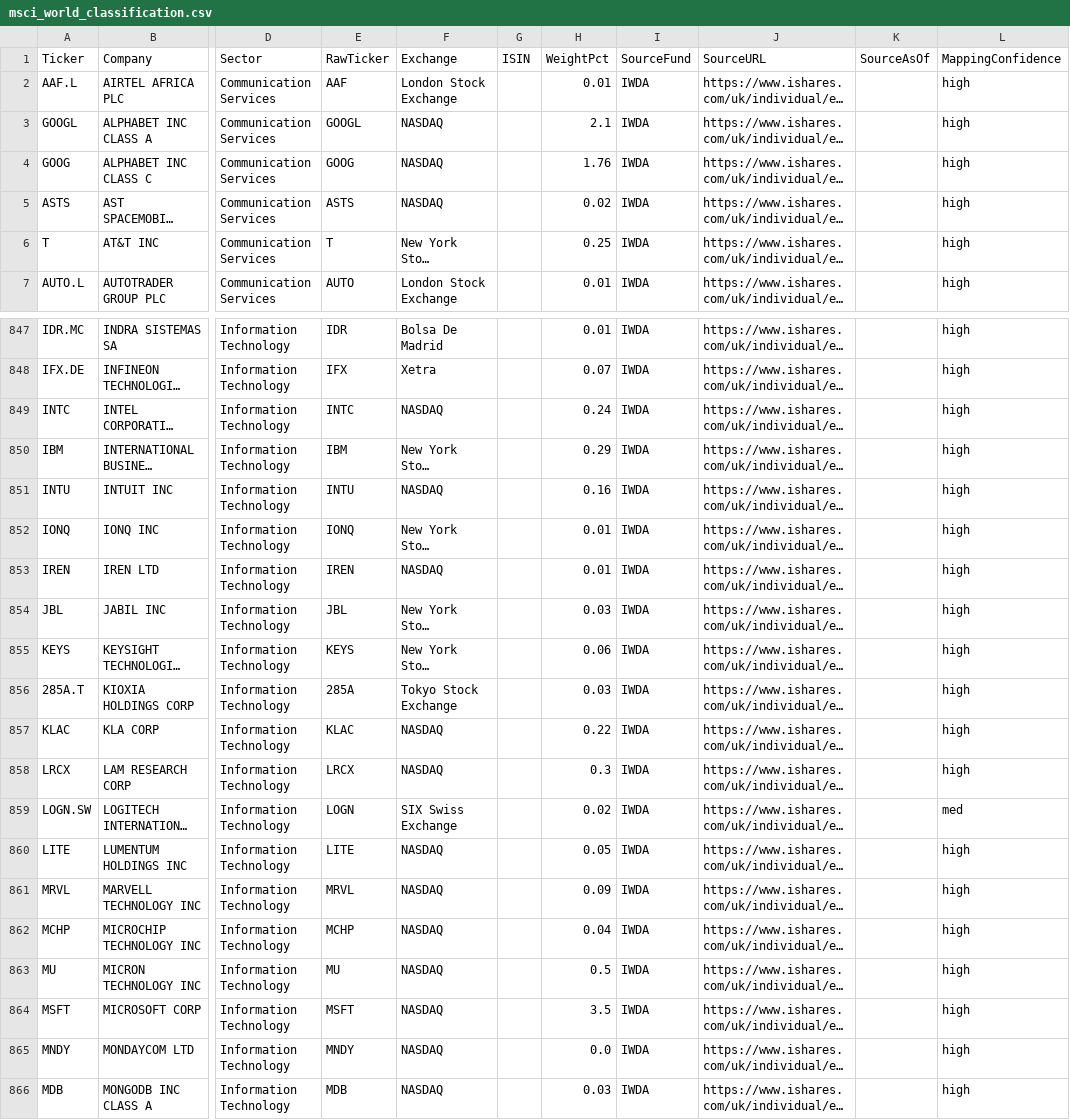
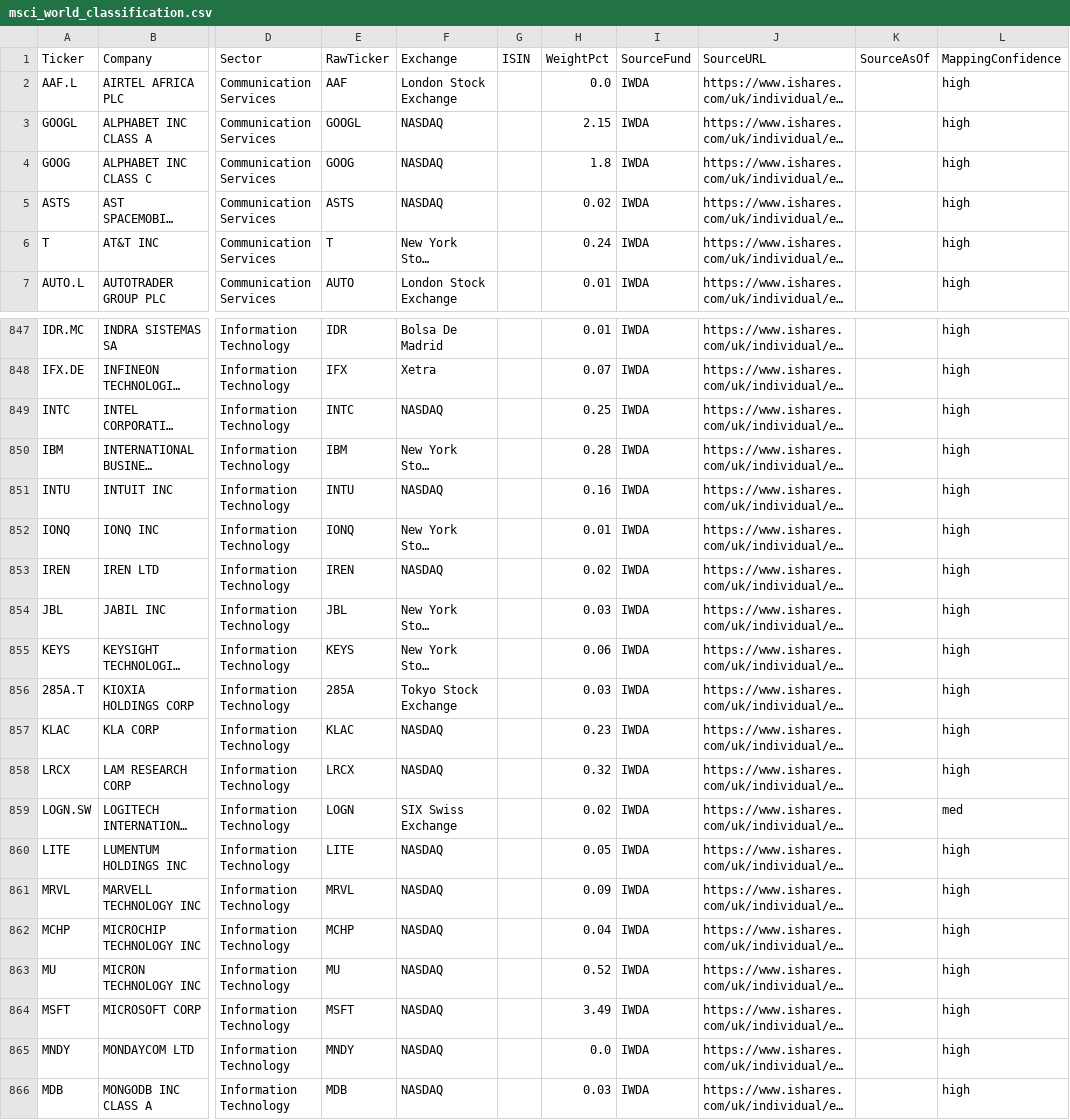
Before and after one commit to 94yz6n6q9z-arch/daily-ticker-report, a CSV file: config/msci_world_classification.csv, drawn as a sheet; only a part is shown, gaps mark what is left out; long unchanged cells end in …; the diff covers the shown part only; the diff names each change by its address in the sheet, - before the commit and + after, or states it on an @@ line.

```diff
--- a/config/msci_world_classification.csv
+++ b/config/msci_world_classification.csv
-H2 (WeightPct): 0.01
+H2 (WeightPct): 0.0
-H3 (WeightPct): 2.1
+H3 (WeightPct): 2.15
-H4 (WeightPct): 1.76
+H4 (WeightPct): 1.8
-H6 (WeightPct): 0.25
+H6 (WeightPct): 0.24
-H849 (WeightPct): 0.24
+H849 (WeightPct): 0.25
-H850 (WeightPct): 0.29
+H850 (WeightPct): 0.28
-H853 (WeightPct): 0.01
+H853 (WeightPct): 0.02
-H857 (WeightPct): 0.22
+H857 (WeightPct): 0.23
-H858 (WeightPct): 0.3
+H858 (WeightPct): 0.32
-H863 (WeightPct): 0.5
+H863 (WeightPct): 0.52
-H864 (WeightPct): 3.5
+H864 (WeightPct): 3.49
```
Also changed, not shown: 92 edited cells elsewhere in this file, 10 other files.
